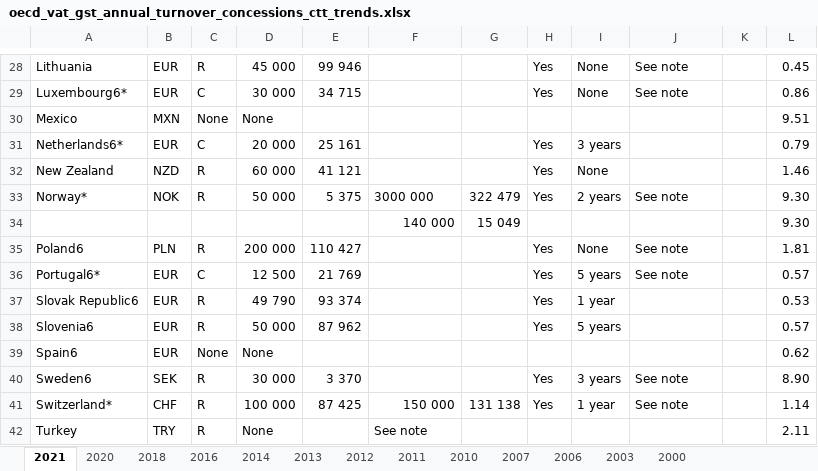
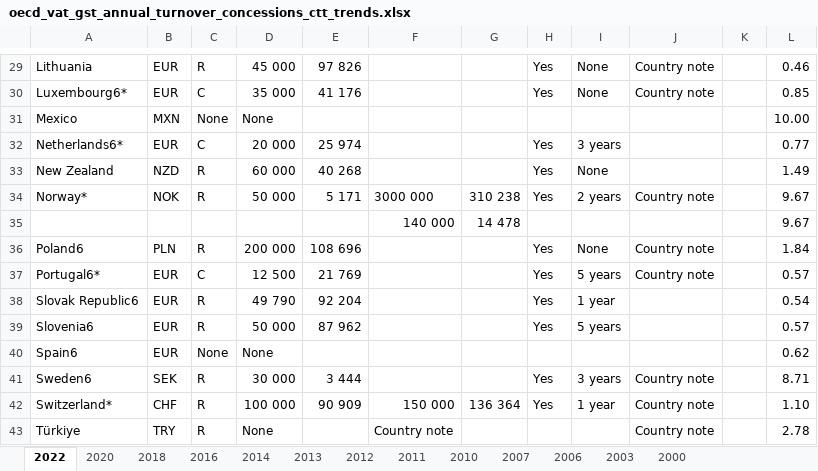
Before and after one commit to TaxFoundation/international-tax-competitiveness-index, an Excel workbook: source_data/oecd_vat_gst_annual_turnover_concessions_ctt_trends.xlsx, sheet 2022, drawn as a sheet; only a part is shown, gaps mark what is left out; values as stored, in another font and other column widths than the file's, no cell formats; removed rows and columns are numbered as before the commit, all else as after; the diff covers the shown part only; the diff names each change by its address in the sheet, - before the commit and + after, or states it on an @@ line.

```diff
--- a/source_data/oecd_vat_gst_annual_turnover_concessions_ctt_trends.xlsx (sheet 2022)
+++ b/source_data/oecd_vat_gst_annual_turnover_concessions_ctt_trends.xlsx (sheet 2022)
-sheet tab: 2021
+sheet tab: 2022
-E29: 99 946
+E29: 97 826
-J29:J30: See note
+J29:J30: Country note
-L29: 0.45
+L29: 0.46
-D30: 30 000
+D30: 35 000
-E30: 34 715
+E30: 41 176
-L30: 0.86
+L30: 0.85
-L31: 9.51
+L31: 10.00
-E32: 25 161
+E32: 25 974
-L32: 0.79
+L32: 0.77
-E33: 41 121
+E33: 40 268
-L33: 1.46
+L33: 1.49
-E34: 5 375
+E34: 5 171
-G34: 322 479
+G34: 310 238
-J34: See note
+J34: Country note
-L34: 9.30
+L34: 9.67
-row 34:  |  |  |  |  | 140 000 | 15 049 |  |  |  |  | 9.30
+row 35:  |  |  |  |  | 140 000 | 14 478 |  |  |  |  | 9.67
-E36: 110 427
+E36: 108 696
-J36:J37: See note
+J36:J37: Country note
-L36: 1.81
+L36: 1.84
-E38: 93 374
+E38: 92 204
-L38: 0.53
+L38: 0.54
-E41: 3 370
+E41: 3 444
-J41:J42: See note
+J41:J42: Country note
-L41: 8.90
+L41: 8.71
-E42: 87 425
+E42: 90 909
-G42: 131 138
+G42: 136 364
-L42: 1.14
+L42: 1.10
-A43: Turkey
+A43: Türkiye
-F43: See note
+F43: Country note
-J43: (empty)
+J43: Country note
-L43: 2.11
+L43: 2.78
```
Also changed, not shown: 3 added rows, 20 removed rows and 72 edited cells elsewhere in this sheet, cell formats, formulas that keep their value, source_data/oecd_vat_gst_rates_ctt_trends.xlsx, 4 other files.
